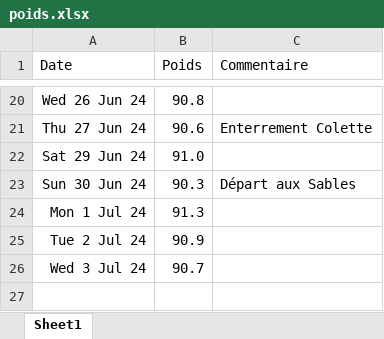
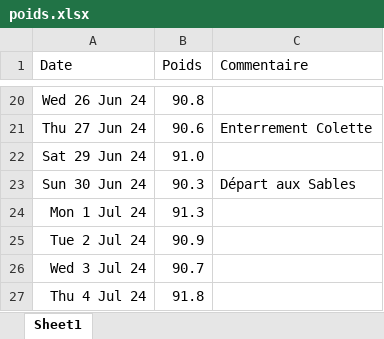
Before and after one commit to lucbouge/Perso_Poids, an Excel workbook: Data/poids.xlsx, sheet Sheet1, drawn as a sheet; only a part is shown, gaps mark what is left out; values as stored, in another font and other column widths than the file's, no borders; the diff names each change by its address in the sheet, - before the commit and + after, or states it on an @@ line.

```diff
--- a/Data/poids.xlsx (sheet Sheet1)
+++ b/Data/poids.xlsx (sheet Sheet1)
+row 27: Thu 4 Jul 24 | 91.8
```
Also changed, not shown: 2 other files.
